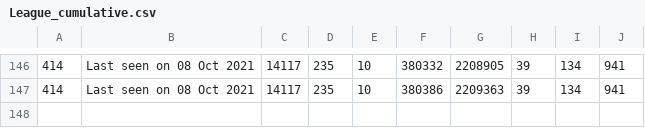
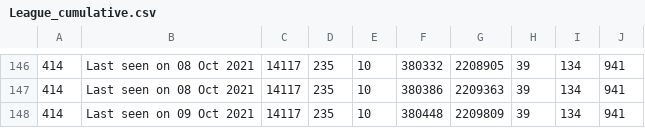
Before and after one commit to huyvuong/scrape-automation, a CSV file: League_cumulative.csv, drawn as a sheet; only a part is shown, gaps mark what is left out; the diff names each change by its address in the sheet, - before the commit and + after, or states it on an @@ line.

```diff
--- a/League_cumulative.csv
+++ b/League_cumulative.csv
+row 148: 414 | Last seen on 09 Oct 2021 | 14117 | 235 | 10 | 380448 | 2209809 | 39 | 134 | 941
```
Also changed, not shown: 1 other file.
